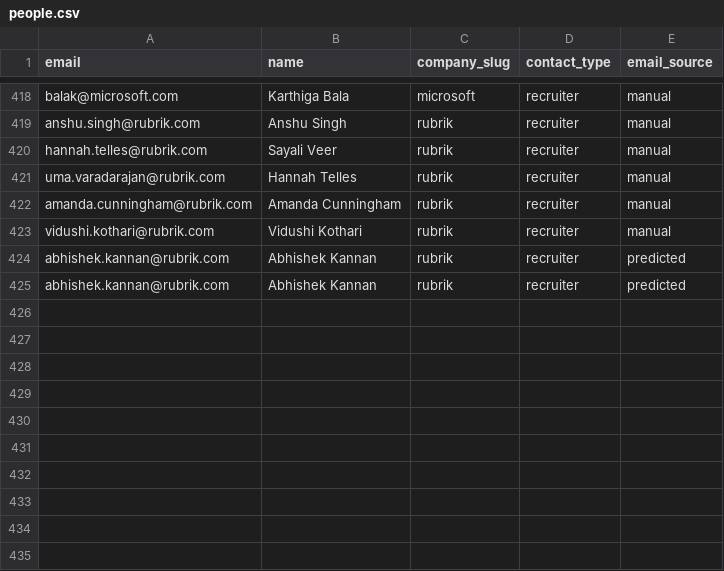
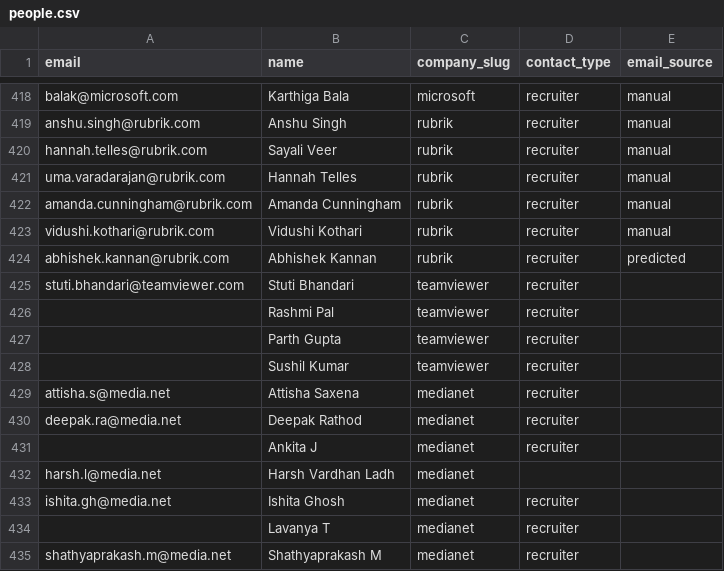
Before and after one commit to Kushalgt/email-sender, a CSV file: people.csv, drawn as a sheet; only a part is shown, gaps mark what is left out; removed rows and columns are numbered as before the commit, all else as after; the diff names each change by its address in the sheet, - before the commit and + after, or states it on an @@ line.

Commit message:
feat: Add TeamViewer and Media.net entries in CSV files; update recruiter information in people.csv

```diff
--- a/people.csv
+++ b/people.csv
-row 425: abhishek.kannan@rubrik.com | Abhishek Kannan | rubrik | recruiter | predicted
+row 425: stuti.bhandari@teamviewer.com | Stuti Bhandari | teamviewer | recruiter
+row 426:  | Rashmi Pal | teamviewer | recruiter
+row 427:  | Parth Gupta | teamviewer | recruiter
+row 428:  | Sushil Kumar | teamviewer | recruiter
+row 429: attisha.s@media.net | Attisha Saxena | medianet | recruiter
+row 430: deepak.ra@media.net | Deepak Rathod | medianet | recruiter
+row 431:  | Ankita J | medianet | recruiter
+row 432: harsh.l@media.net | Harsh Vardhan Ladh | medianet
+row 433: ishita.gh@media.net | Ishita Ghosh | medianet | recruiter
+row 434:  | Lavanya T | medianet | recruiter
+row 435: shathyaprakash.m@media.net | Shathyaprakash M | medianet | recruiter
```
Also changed, not shown: companies.csv, jobs.csv, 1 other file.
